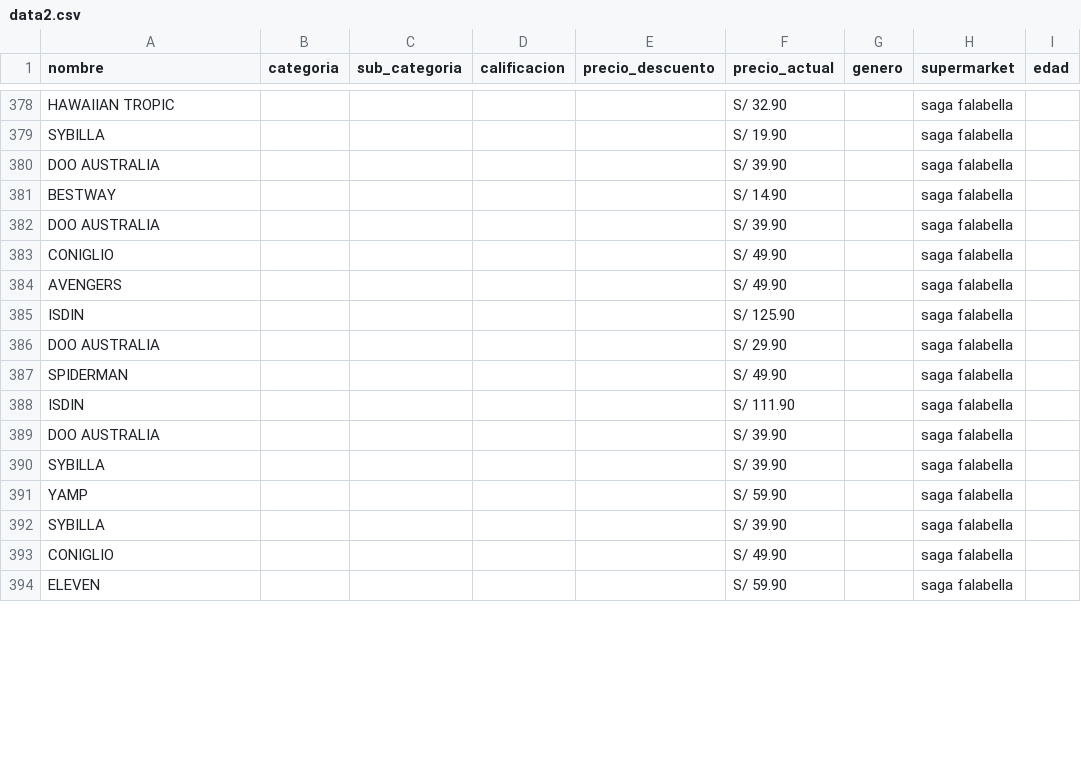
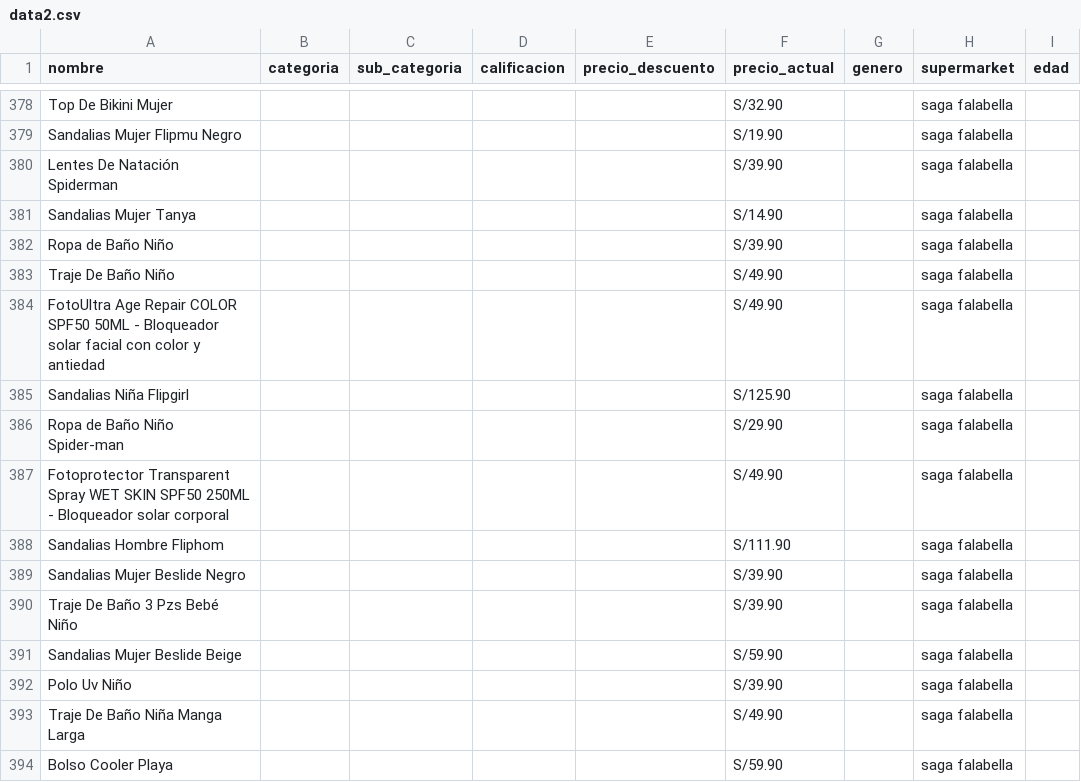
Before and after one commit to Darwin261082/cosenos, a CSV file: dataset/data2.csv, drawn as a sheet; only a part is shown, gaps mark what is left out; the diff covers the shown part only; the diff names each change by its address in the sheet, - before the commit and + after, or states it on an @@ line.

```diff
--- a/dataset/data2.csv
+++ b/dataset/data2.csv
-A378 (nombre): HAWAIIAN TROPIC
+A378 (nombre): Top De Bikini Mujer
-F378 (precio_actual): S/ 32.90
+F378 (precio_actual): S/32.90
-A379 (nombre): SYBILLA
+A379 (nombre): Sandalias Mujer Flipmu Negro
-F379 (precio_actual): S/ 19.90
+F379 (precio_actual): S/19.90
-A380 (nombre): DOO AUSTRALIA
+A380 (nombre): Lentes De Natación Spiderman
-F380 (precio_actual): S/ 39.90
+F380 (precio_actual): S/39.90
-A381 (nombre): BESTWAY
+A381 (nombre): Sandalias Mujer Tanya
-F381 (precio_actual): S/ 14.90
+F381 (precio_actual): S/14.90
-A382 (nombre): DOO AUSTRALIA
+A382 (nombre): Ropa de Baño Niño
-F382 (precio_actual): S/ 39.90
+F382 (precio_actual): S/39.90
-A383 (nombre): CONIGLIO
+A383 (nombre): Traje De Baño Niño
-F383:F384 (precio_actual): S/ 49.90
+F383:F384 (precio_actual): S/49.90
-A384 (nombre): AVENGERS
+A384 (nombre): FotoUltra Age Repair COLOR SPF50 50ML - Bloqueador solar facial con color y antiedad
-A385 (nombre): ISDIN
+A385 (nombre): Sandalias Niña Flipgirl
-F385 (precio_actual): S/ 125.90
+F385 (precio_actual): S/125.90
-A386 (nombre): DOO AUSTRALIA
+A386 (nombre): Ropa de Baño Niño Spider-man
-F386 (precio_actual): S/ 29.90
+F386 (precio_actual): S/29.90
-A387 (nombre): SPIDERMAN
+A387 (nombre): Fotoprotector Transparent Spray WET SKIN SPF50 250ML - Bloqueador solar corporal
-F387 (precio_actual): S/ 49.90
+F387 (precio_actual): S/49.90
-A388 (nombre): ISDIN
+A388 (nombre): Sandalias Hombre Fliphom
-F388 (precio_actual): S/ 111.90
+F388 (precio_actual): S/111.90
-A389 (nombre): DOO AUSTRALIA
+A389 (nombre): Sandalias Mujer Beslide Negro
-F389:F390 (precio_actual): S/ 39.90
+F389:F390 (precio_actual): S/39.90
-A390 (nombre): SYBILLA
+A390 (nombre): Traje De Baño 3 Pzs Bebé Niño
-A391 (nombre): YAMP
+A391 (nombre): Sandalias Mujer Beslide Beige
-F391 (precio_actual): S/ 59.90
+F391 (precio_actual): S/59.90
-A392 (nombre): SYBILLA
+A392 (nombre): Polo Uv Niño
-F392 (precio_actual): S/ 39.90
+F392 (precio_actual): S/39.90
-A393 (nombre): CONIGLIO
+A393 (nombre): Traje De Baño Niña Manga Larga
-F393 (precio_actual): S/ 49.90
+F393 (precio_actual): S/49.90
-A394 (nombre): ELEVEN
+A394 (nombre): Bolso Cooler Playa
-F394 (precio_actual): S/ 59.90
+F394 (precio_actual): S/59.90
```
Also changed, not shown: 61 edited cells elsewhere in this file.
